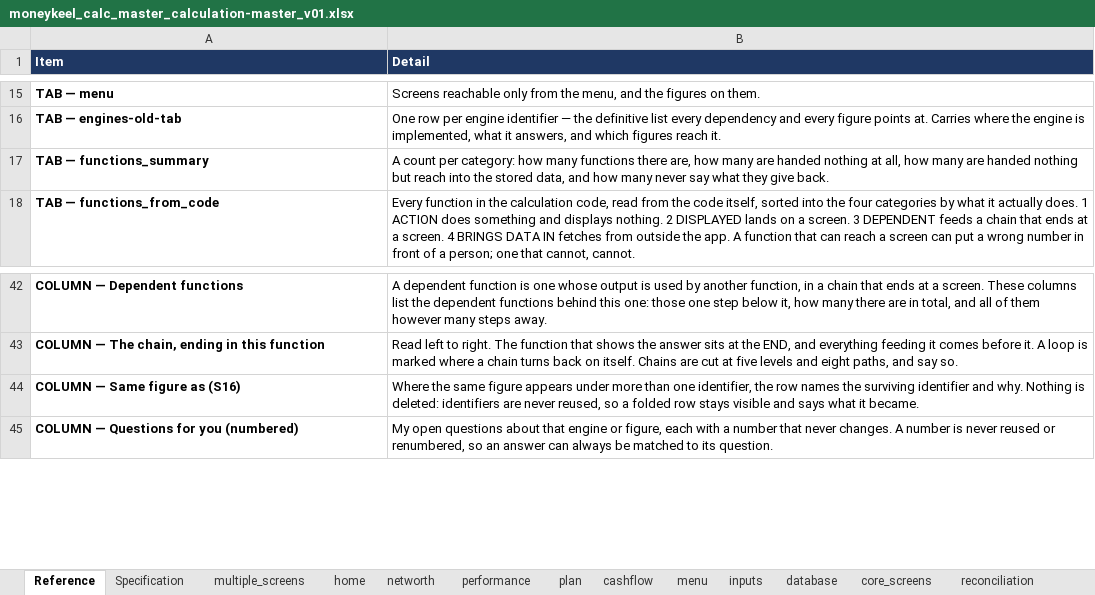
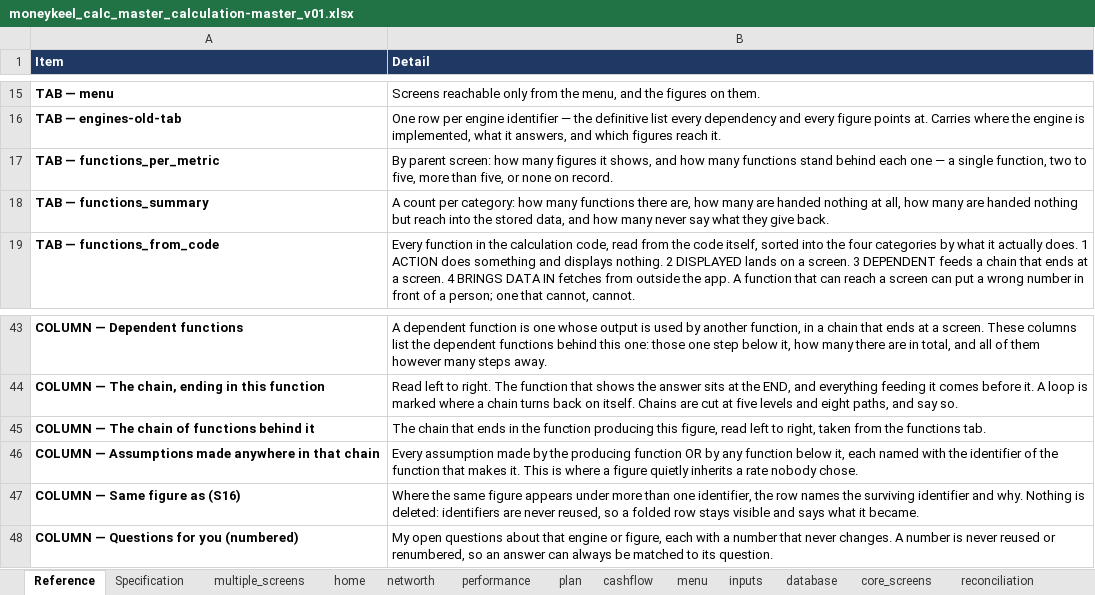
Before and after one commit to Finwise-io/finwise, an Excel workbook: MoneyKeel/documents/other/moneykeel_calc_master_calculation-master_v01.xlsx, sheet Reference, drawn as a sheet; only a part is shown, gaps mark what is left out; values as stored, in another font and other column widths than the file's, no borders; the diff names each change by its address in the sheet, - before the commit and + after, or states it on an @@ line.

```diff
--- a/MoneyKeel/documents/other/moneykeel_calc_master_calculation-master_v01.xlsx (sheet Reference)
+++ b/MoneyKeel/documents/other/moneykeel_calc_master_calculation-master_v01.xlsx (sheet Reference)
+row 17: TAB — functions_per_metric | By parent screen: how many figures it shows, and how many functions stand behind each one — a single function, two to five, more than five, or none on record.
+row 45: COLUMN — The chain of functions behind it | The chain that ends in the function producing this figure, read left to right, taken from the functions tab.
+row 46: COLUMN — Assumptions made anywhere in that chain | Every assumption made by the producing function OR by any function below it, each named with the identifier of the function that makes it. This is where a figure quietly inherits a rate nobody chose.
```
Also changed, not shown: sheet functions_from_code, sheet multiple_screens, sheet home, sheet performance, sheet menu, sheet cashflow, 2 more sheets, other sheet tabs, 1 other file.
